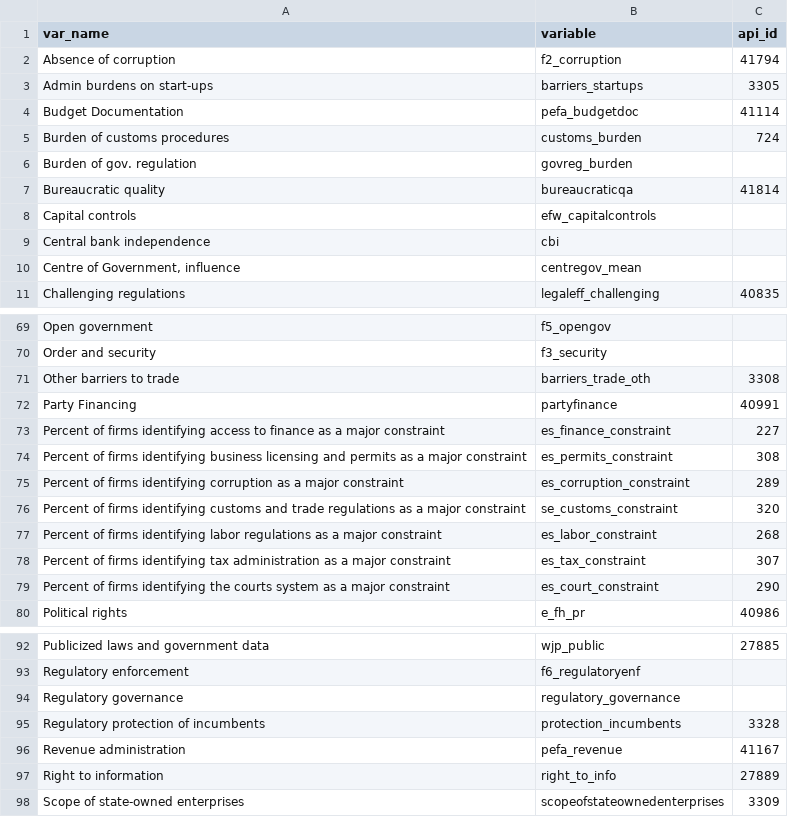
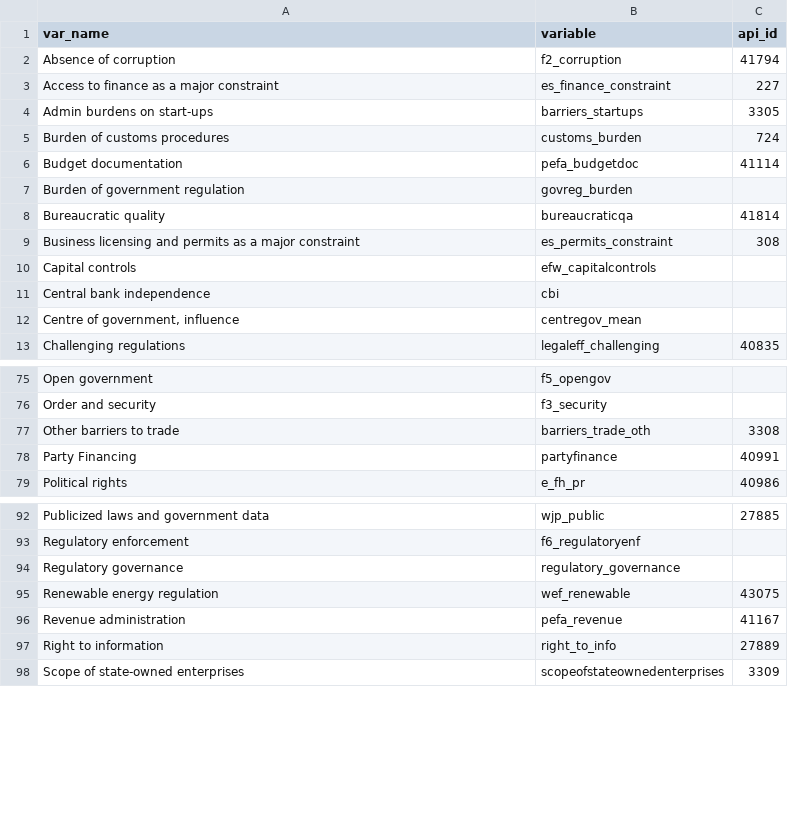
Before and after one commit to worldbank/institutional-assessment-dashboard, a CSV file: data/indicator_selection.csv, drawn as a sheet; only a part is shown, gaps mark what is left out; the diff covers the shown part only.

Commit message:
name changes only

```diff
--- a/data/indicator_selection.csv
+++ b/data/indicator_selection.csv
@@ -2,10 +2,12 @@ var_name,variable,api_id
 Absence of corruption,f2_corruption,41794
+Access to finance as a major constraint,es_finance_constraint,227
 Admin burdens on start-ups,barriers_startups,3305
-Budget Documentation,pefa_budgetdoc,41114
 Burden of customs procedures,customs_burden,724
-Burden of gov. regulation,govreg_burden,
+Budget documentation,pefa_budgetdoc,41114
+Burden of government regulation,govreg_burden,
 Bureaucratic quality ,bureaucraticqa,41814
+Business licensing and permits as a major constraint,es_permits_constraint,308
 Capital controls,efw_capitalcontrols,
 Central bank independence,cbi,
-"Centre of Government, influence",centregov_mean,
+"Centre of government, influence",centregov_mean,
 Challenging regulations,legaleff_challenging,40835
@@ -72,9 +78,2 @@ Other barriers to trade,barriers_trade_oth,3308
 Party Financing,partyfinance,40991
-Percent of firms identifying access to finance as a major constraint,es_finance_constraint,227
-Percent of firms identifying business licensing and permits as a major constraint,es_permits_constraint,308
-Percent of firms identifying corruption as a major constraint,es_corruption_constraint,289
-Percent of firms identifying customs and trade regulations as a major constraint,se_customs_constraint,320
-Percent of firms identifying labor regulations as a major constraint,es_labor_constraint,268
-Percent of firms identifying tax administration as a major constraint,es_tax_constraint,307
-Percent of firms identifying the courts system as a major constraint,es_court_constraint,290
 Political rights,e_fh_pr,40986
@@ -94,3 +94,3 @@ Regulatory enforcement,f6_regulatoryenf,
 Regulatory governance,regulatory_governance,
-Regulatory protection of incumbents,protection_incumbents,3328
+Renewable energy regulation,wef_renewable,43075
 Revenue administration,pefa_revenue,41167
```
Also changed, not shown: 8 added rows, 3 removed rows and 3 edited cells elsewhere in this file.
